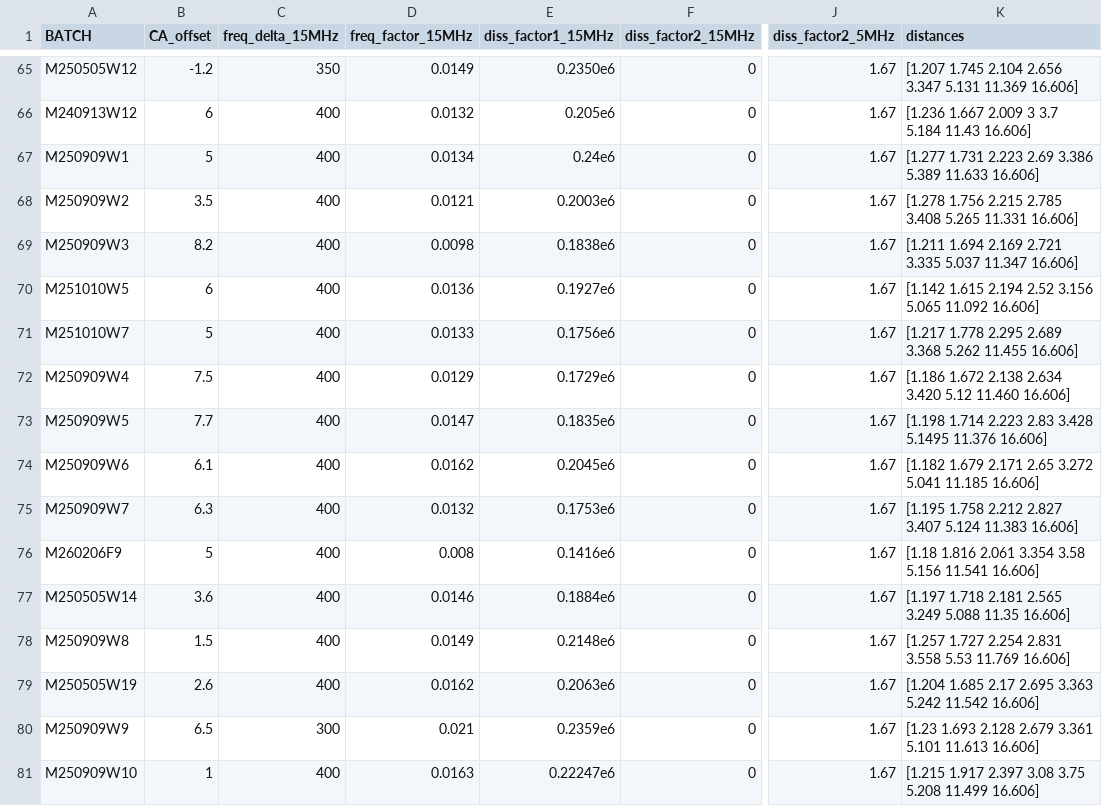
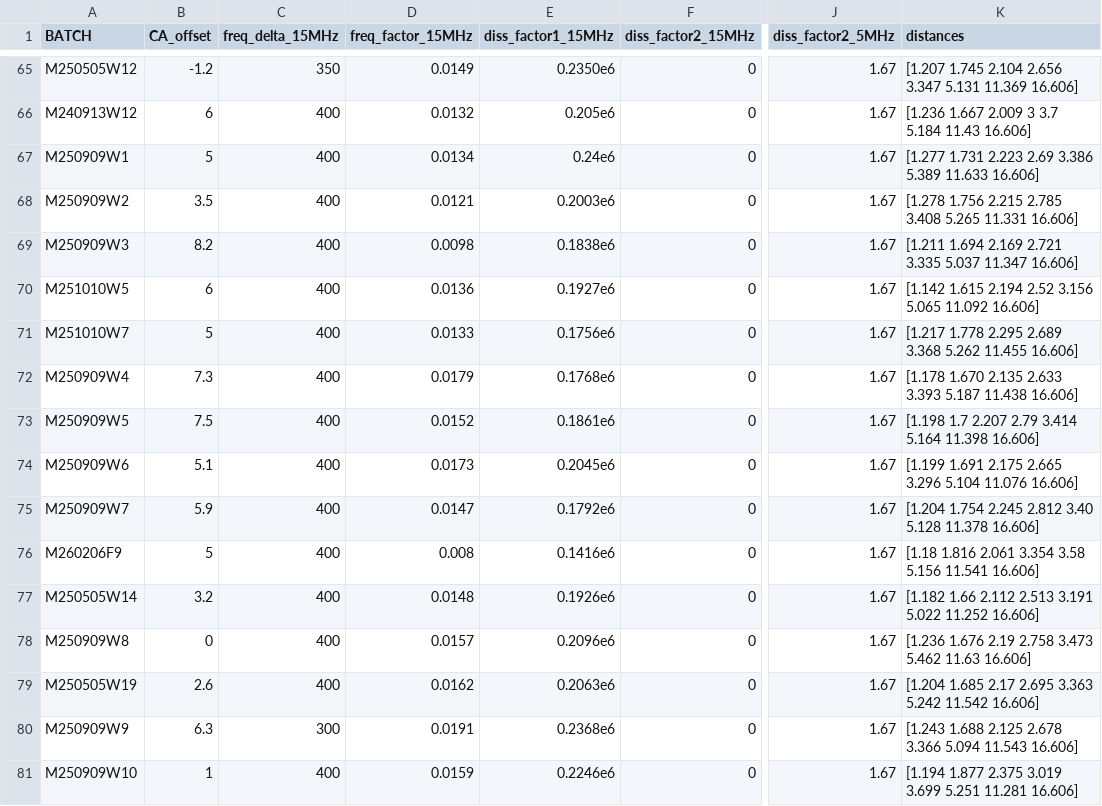
Before and after one commit to QATCH-Technologies/nanovisQ, a CSV file: QATCH/resources/lookup_batch_params.csv, drawn as a sheet; only a part is shown, gaps mark what is left out; the diff covers the shown part only; the diff names each change by its address in the sheet, - before the commit and + after, or states it on an @@ line.

Commit message:
Update to Resources v45 (2026-04-21) - lookup_batch_params.csv and lookup_resources.csv with new batch parameters and resource dates

```diff
--- a/QATCH/resources/lookup_batch_params.csv
+++ b/QATCH/resources/lookup_batch_params.csv
-B72 (CA_offset): 7.5
+B72 (CA_offset): 7.3
-D72 (freq_factor_15MHz): 0.0129
+D72 (freq_factor_15MHz): 0.0179
-E72 (diss_factor1_15MHz): 0.1729e6
+E72 (diss_factor1_15MHz): 0.1768e6
-K72 (distances): [1.186 1.672 2.138 2.634 3.420 5.12 11.460 16.606]
+K72 (distances): [1.178 1.670 2.135 2.633 3.393 5.187 11.438 16.606]
-B73 (CA_offset): 7.7
+B73 (CA_offset): 7.5
-D73 (freq_factor_15MHz): 0.0147
+D73 (freq_factor_15MHz): 0.0152
-E73 (diss_factor1_15MHz): 0.1835e6
+E73 (diss_factor1_15MHz): 0.1861e6
-K73 (distances): [1.198 1.714 2.223 2.83 3.428 5.1495 11.376 16.606]
+K73 (distances): [1.198 1.7 2.207 2.79 3.414 5.164 11.398 16.606]
-B74 (CA_offset): 6.1
+B74 (CA_offset): 5.1
-D74 (freq_factor_15MHz): 0.0162
+D74 (freq_factor_15MHz): 0.0173
-K74 (distances): [1.182 1.679 2.171 2.65 3.272 5.041 11.185 16.606]
+K74 (distances): [1.199 1.691 2.175 2.665 3.296 5.104 11.076 16.606]
-B75 (CA_offset): 6.3
+B75 (CA_offset): 5.9
-D75 (freq_factor_15MHz): 0.0132
+D75 (freq_factor_15MHz): 0.0147
-E75 (diss_factor1_15MHz): 0.1753e6
+E75 (diss_factor1_15MHz): 0.1792e6
-K75 (distances): [1.195 1.758 2.212 2.827 3.407 5.124 11.383 16.606]
+K75 (distances): [1.204 1.754 2.245 2.812 3.40 5.128 11.378 16.606]
-B77 (CA_offset): 3.6
+B77 (CA_offset): 3.2
-D77 (freq_factor_15MHz): 0.0146
+D77 (freq_factor_15MHz): 0.0148
-E77 (diss_factor1_15MHz): 0.1884e6
+E77 (diss_factor1_15MHz): 0.1926e6
-K77 (distances): [1.197 1.718 2.181 2.565 3.249 5.088 11.35 16.606]
+K77 (distances): [1.182 1.66 2.112 2.513 3.191 5.022 11.252 16.606]
-B78 (CA_offset): 1.5
+B78 (CA_offset): 0
-D78 (freq_factor_15MHz): 0.0149
+D78 (freq_factor_15MHz): 0.0157
-E78 (diss_factor1_15MHz): 0.2148e6
+E78 (diss_factor1_15MHz): 0.2096e6
-K78 (distances): [1.257 1.727 2.254 2.831 3.558 5.53 11.769 16.606]
+K78 (distances): [1.236 1.676 2.19 2.758 3.473 5.462 11.63 16.606]
-B80 (CA_offset): 6.5
+B80 (CA_offset): 6.3
-D80 (freq_factor_15MHz): 0.021
+D80 (freq_factor_15MHz): 0.0191
-E80 (diss_factor1_15MHz): 0.2359e6
+E80 (diss_factor1_15MHz): 0.2368e6
-K80 (distances): [1.23 1.693 2.128 2.679 3.361 5.101 11.613 16.606]
+K80 (distances): [1.243 1.688 2.125 2.678 3.366 5.094 11.543 16.606]
-D81 (freq_factor_15MHz): 0.0163
+D81 (freq_factor_15MHz): 0.0159
-E81 (diss_factor1_15MHz): 0.22247e6
+E81 (diss_factor1_15MHz): 0.2246e6
-K81 (distances): [1.215 1.917 2.397 3.08 3.75 5.208 11.499 16.606]
+K81 (distances): [1.194 1.877 2.375 3.019 3.699 5.251 11.281 16.606]
```
Also changed, not shown: 11 edited cells elsewhere in this file, QATCH/resources/lookup_resources.csv.
